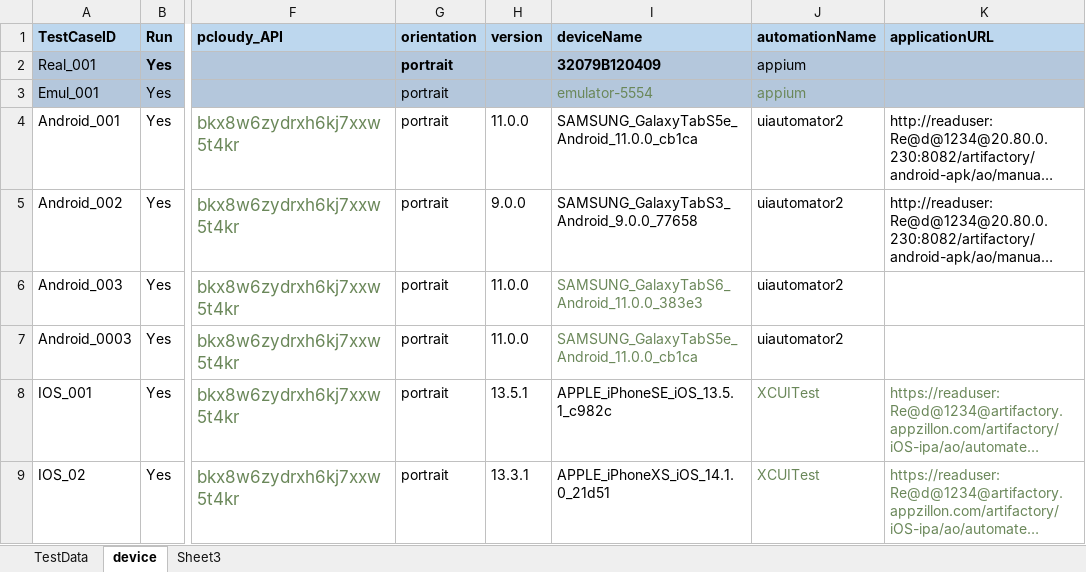
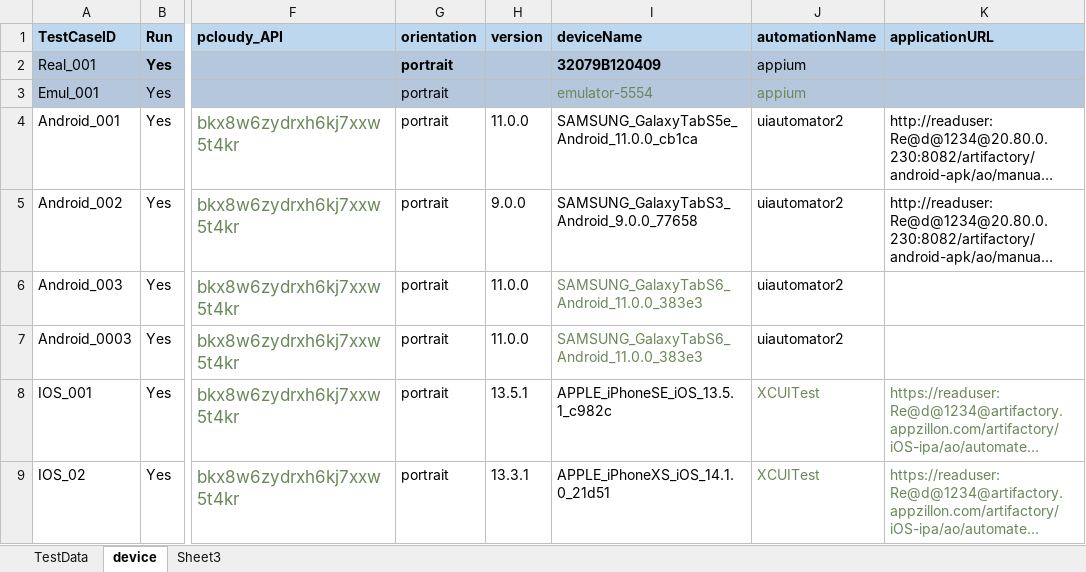
Before and after one commit to ganezz/native-mobile-corporate-onboarding, an Excel workbook: ${project.build.directory}/test-classes/DataSet/NMCO_ONB.xlsx, sheet device, drawn as a sheet; only a part is shown, gaps mark what is left out; long unchanged cells end in …; values as stored, in another font and other column widths than the file's, no borders; the diff names each change by its address in the sheet, - before the commit and + after, or states it on an @@ line.

Commit message:
updating android and ios utility classes

```diff
--- a/${project.build.directory}/test-classes/DataSet/NMCO_ONB.xlsx (sheet device)
+++ b/${project.build.directory}/test-classes/DataSet/NMCO_ONB.xlsx (sheet device)
-I7 (deviceName): SAMSUNG_GalaxyTabS5e_Android_11.0.0_cb1ca
+I7 (deviceName): SAMSUNG_GalaxyTabS6_Android_11.0.0_383e3
```
Also changed, not shown: 9 other files.
